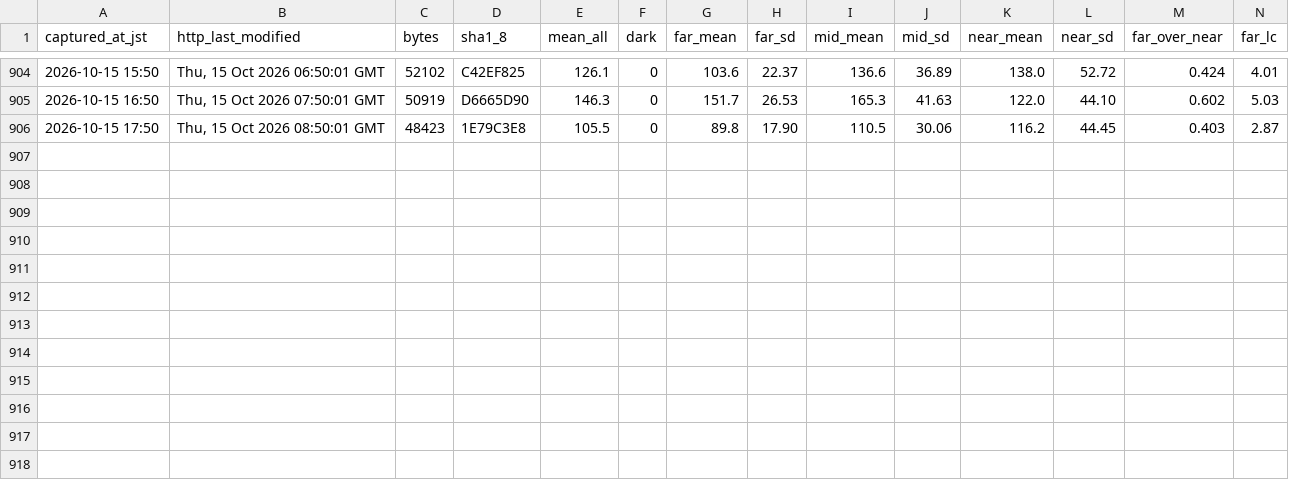
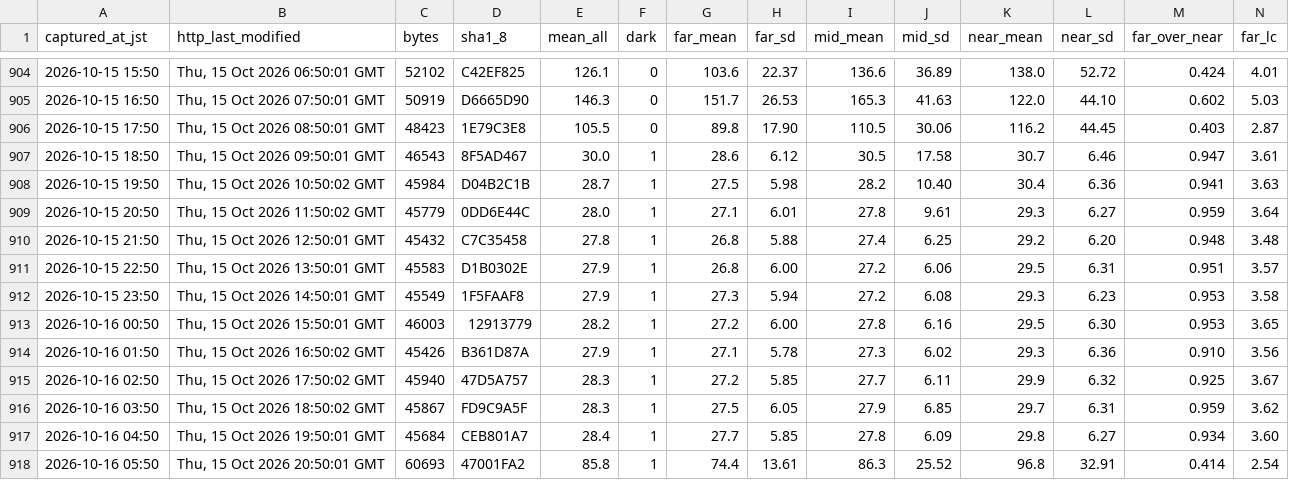
Before and after one commit to t-fukuda-ux/karstweather, a CSV file: camera/mezuru_contrast.csv, drawn as a sheet; only a part is shown, gaps mark what is left out; rows hold the shown columns only; the diff names each change by its address in the sheet, - before the commit and + after, or states it on an @@ line.

```diff
--- a/camera/mezuru_contrast.csv
+++ b/camera/mezuru_contrast.csv
+row 907: 2026-10-15 18:50 | Thu, 15 Oct 2026 09:50:01 GMT | 46543 | 8F5AD467 | 30.0 | 1 | 28.6 | 6.12 | 30.5 | 17.58 | 30.7 | 6.46 | 0.947 | 3.61
+row 908: 2026-10-15 19:50 | Thu, 15 Oct 2026 10:50:02 GMT | 45984 | D04B2C1B | 28.7 | 1 | 27.5 | 5.98 | 28.2 | 10.40 | 30.4 | 6.36 | 0.941 | 3.63
+row 909: 2026-10-15 20:50 | Thu, 15 Oct 2026 11:50:02 GMT | 45779 | 0DD6E44C | 28.0 | 1 | 27.1 | 6.01 | 27.8 | 9.61 | 29.3 | 6.27 | 0.959 | 3.64
+row 910: 2026-10-15 21:50 | Thu, 15 Oct 2026 12:50:01 GMT | 45432 | C7C35458 | 27.8 | 1 | 26.8 | 5.88 | 27.4 | 6.25 | 29.2 | 6.20 | 0.948 | 3.48
+row 911: 2026-10-15 22:50 | Thu, 15 Oct 2026 13:50:01 GMT | 45583 | D1B0302E | 27.9 | 1 | 26.8 | 6.00 | 27.2 | 6.06 | 29.5 | 6.31 | 0.951 | 3.57
+row 912: 2026-10-15 23:50 | Thu, 15 Oct 2026 14:50:01 GMT | 45549 | 1F5FAAF8 | 27.9 | 1 | 27.3 | 5.94 | 27.2 | 6.08 | 29.3 | 6.23 | 0.953 | 3.58
+row 913: 2026-10-16 00:50 | Thu, 15 Oct 2026 15:50:01 GMT | 46003 | 12913779 | 28.2 | 1 | 27.2 | 6.00 | 27.8 | 6.16 | 29.5 | 6.30 | 0.953 | 3.65
+row 914: 2026-10-16 01:50 | Thu, 15 Oct 2026 16:50:02 GMT | 45426 | B361D87A | 27.9 | 1 | 27.1 | 5.78 | 27.3 | 6.02 | 29.3 | 6.36 | 0.910 | 3.56
+row 915: 2026-10-16 02:50 | Thu, 15 Oct 2026 17:50:02 GMT | 45940 | 47D5A757 | 28.3 | 1 | 27.2 | 5.85 | 27.7 | 6.11 | 29.9 | 6.32 | 0.925 | 3.67
+row 916: 2026-10-16 03:50 | Thu, 15 Oct 2026 18:50:02 GMT | 45867 | FD9C9A5F | 28.3 | 1 | 27.5 | 6.05 | 27.9 | 6.85 | 29.7 | 6.31 | 0.959 | 3.62
+row 917: 2026-10-16 04:50 | Thu, 15 Oct 2026 19:50:01 GMT | 45684 | CEB801A7 | 28.4 | 1 | 27.7 | 5.85 | 27.8 | 6.09 | 29.8 | 6.27 | 0.934 | 3.60
+row 918: 2026-10-16 05:50 | Thu, 15 Oct 2026 20:50:01 GMT | 60693 | 47001FA2 | 85.8 | 1 | 74.4 | 13.61 | 86.3 | 25.52 | 96.8 | 32.91 | 0.414 | 2.54
```
Also changed, not shown: camera/fog_forecast.csv.
